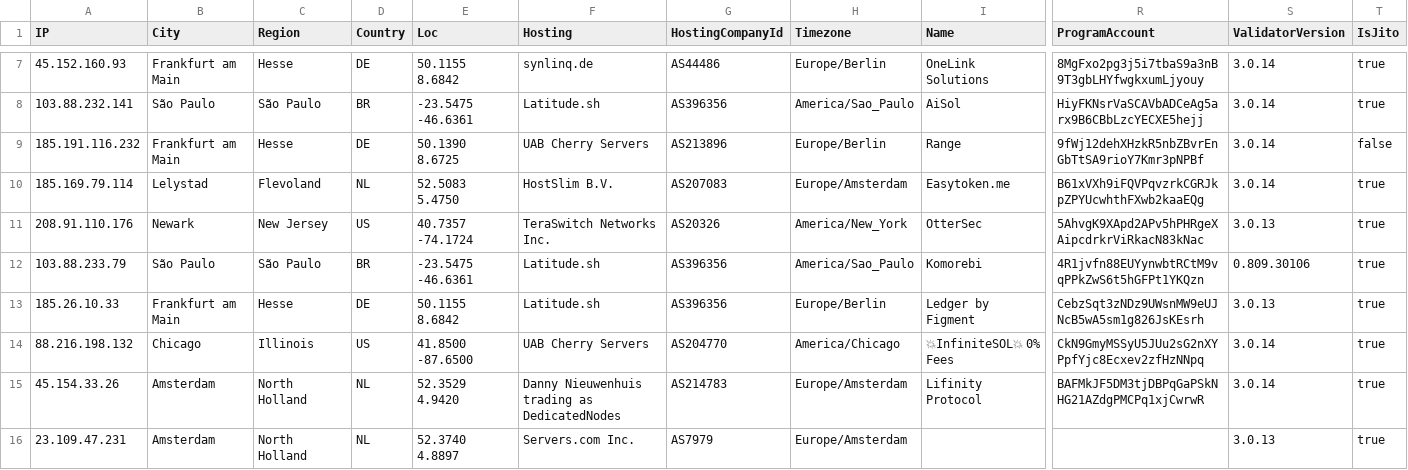
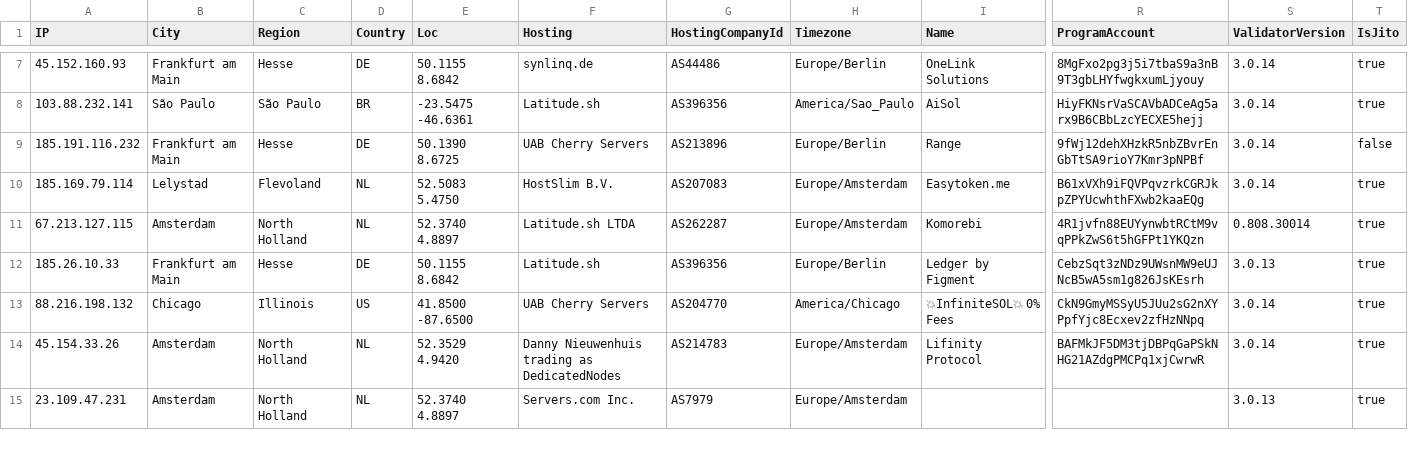
Before and after one commit to iGroza/Solana-Validator-IP-Geolocation, a CSV file: solana_validators.csv, drawn as a sheet; only a part is shown, gaps mark what is left out; removed rows and columns are numbered as before the commit, all else as after; rows hold the shown columns only; the diff covers the shown part only; the diff names each change by its address in the sheet, - before the commit and + after, or states it on an @@ line.

```diff
--- a/solana_validators.csv
+++ b/solana_validators.csv
-row 11: 208.91.110.176 | Newark | New Jersey | US | 40.7357 -74.1724 | TeraSwitch Networks Inc. | AS20326 | America/New_York | OtterSec | 5AhvgK9XApd2APv5hPHRgeXAipcdrkrViRkacN83kNac | 3.0.13 | true
-A11 (IP): 103.88.233.79
+A11 (IP): 67.213.127.115
-B11 (City): São Paulo
+B11 (City): Amsterdam
-C11 (Region): São Paulo
+C11 (Region): North Holland
-D11 (Country): BR
+D11 (Country): NL
-E11 (Loc): -23.5475 -46.6361
+E11 (Loc): 52.3740 4.8897
-F11 (Hosting): Latitude.sh
+F11 (Hosting): Latitude.sh LTDA
-G11 (HostingCompanyId): AS396356
+G11 (HostingCompanyId): AS262287
-H11 (Timezone): America/Sao_Paulo
+H11 (Timezone): Europe/Amsterdam
-S11 (ValidatorVersion): 0.809.30106
+S11 (ValidatorVersion): 0.808.30014
```
Also changed, not shown: 1 added row, 2 removed rows and 86 edited cells elsewhere in this file, 1 other file.
